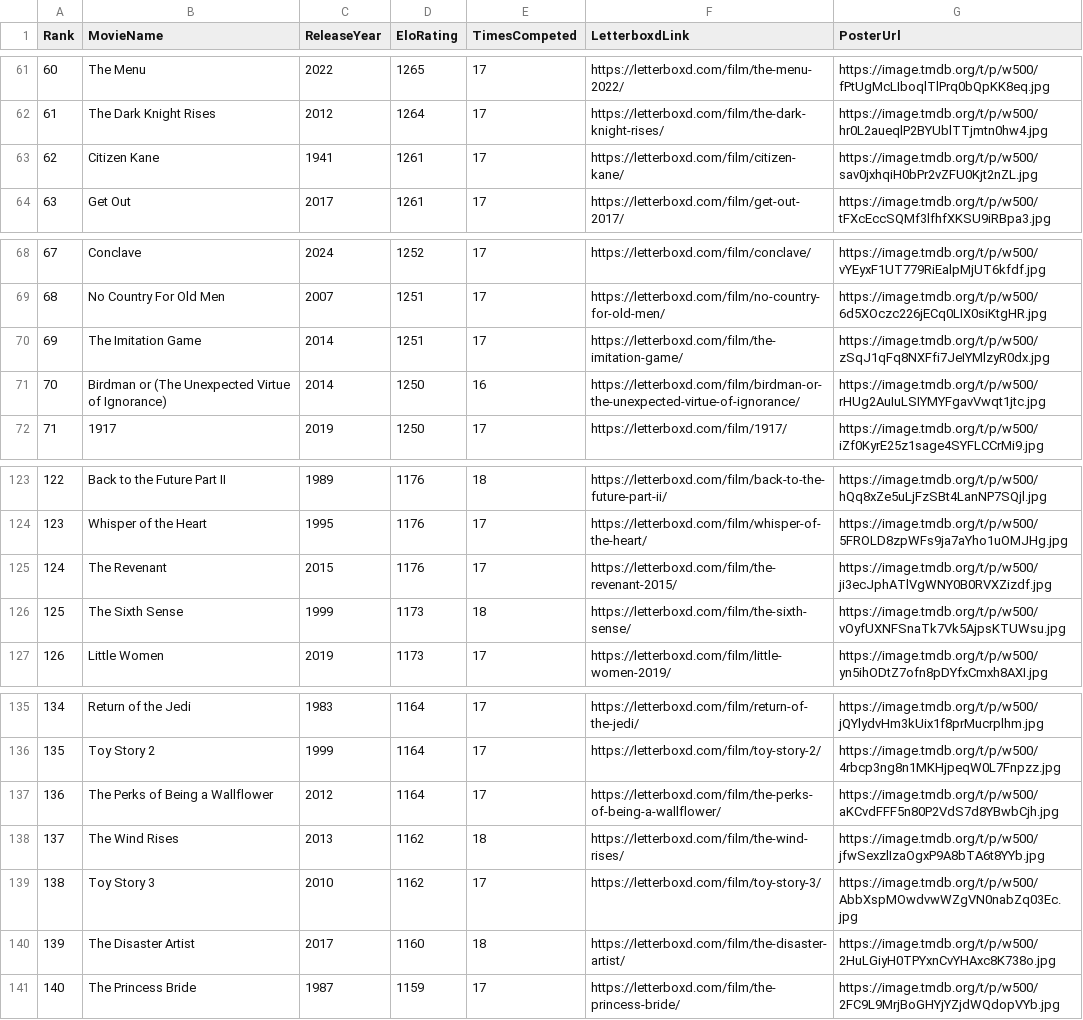
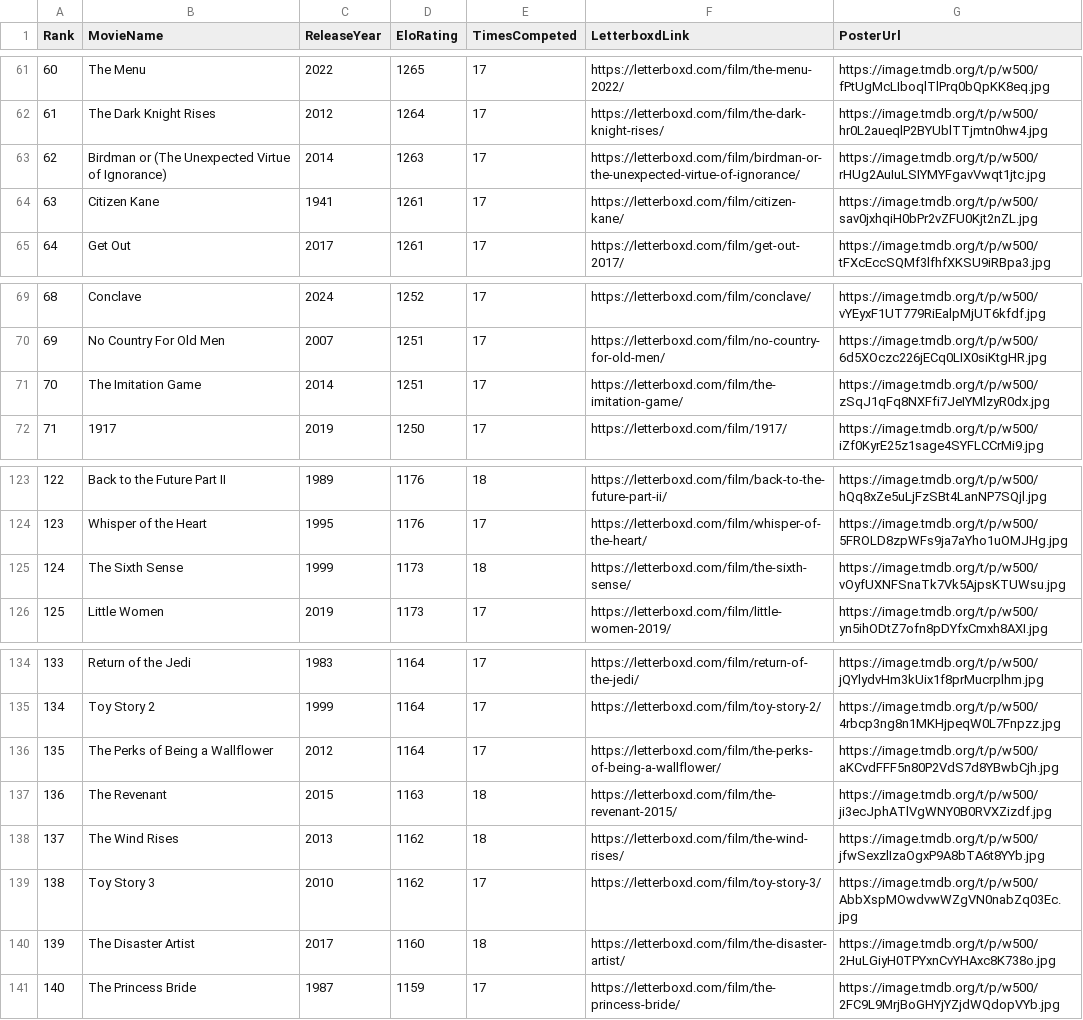
Before and after one commit to TheEverythingologist/MovieRankings, a CSV file: data/database.csv, drawn as a sheet; only a part is shown, gaps mark what is left out; removed rows and columns are numbered as before the commit, all else as after; the diff names each change by its address in the sheet, - before the commit and + after, or states it on an @@ line.

Commit message:
Update rankings: Birdman or (The Unexpected Virtue of Ignorance) beat The Revenant

```diff
--- a/data/database.csv
+++ b/data/database.csv
+row 63: 62 | Birdman or (The Unexpected Virtue of Ignorance) | 2014 | 1263 | 17 | https://letterboxd.com/film/birdman-or-the-unexpected-virtue-of-ignorance/ | https://image.tmdb.org/t/p/w500/rHUg2AuIuLSIYMYFgavVwqt1jtc.jpg
@@ column A (Rank) renumbered between rows 64 and 136 @@
-row 71: 70 | Birdman or (The Unexpected Virtue of Ignorance) | 2014 | 1250 | 16 | https://letterboxd.com/film/birdman-or-the-unexpected-virtue-of-ignorance/ | https://image.tmdb.org/t/p/w500/rHUg2AuIuLSIYMYFgavVwqt1jtc.jpg
-row 125: 124 | The Revenant | 2015 | 1176 | 17 | https://letterboxd.com/film/the-revenant-2015/ | https://image.tmdb.org/t/p/w500/ji3ecJphATlVgWNY0B0RVXZizdf.jpg
+row 137: 136 | The Revenant | 2015 | 1163 | 18 | https://letterboxd.com/film/the-revenant-2015/ | https://image.tmdb.org/t/p/w500/ji3ecJphATlVgWNY0B0RVXZizdf.jpg
```
